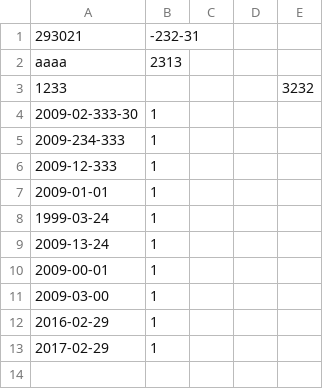
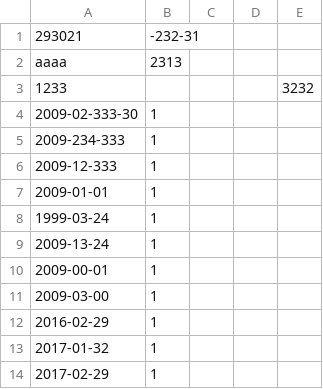
Before and after one commit to outsiderice/42_CPP, a CSV file: 09/ex00/test.csv, drawn as a sheet; the diff names each change by its address in the sheet, - before the commit and + after, or states it on an @@ line.

```diff
--- a/09/ex00/test.csv
+++ b/09/ex00/test.csv
+row 13: 2017-01-32 | 1
```
Also changed, not shown: 1 other file.
